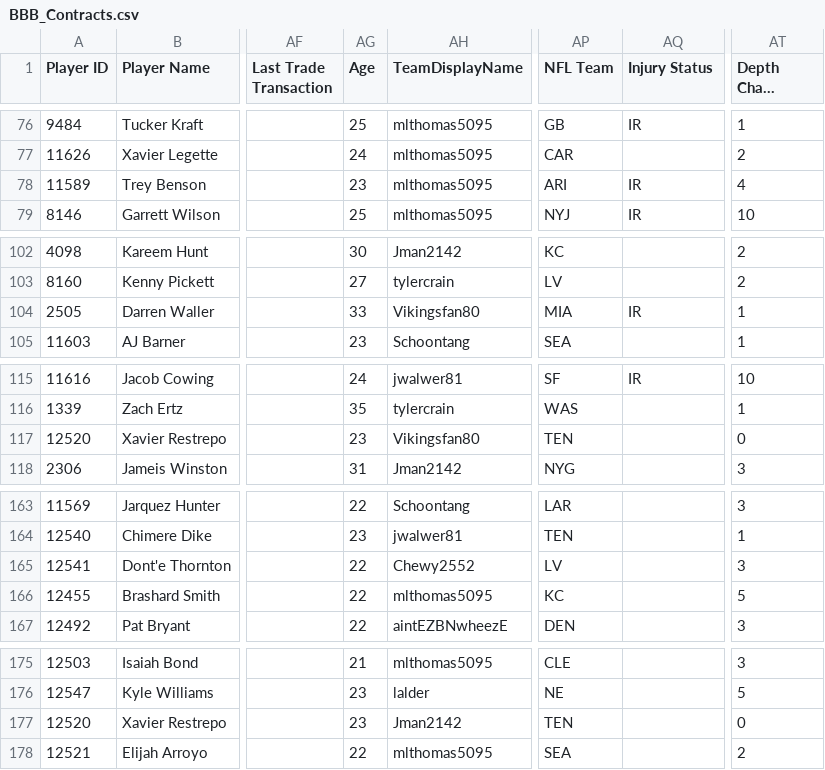
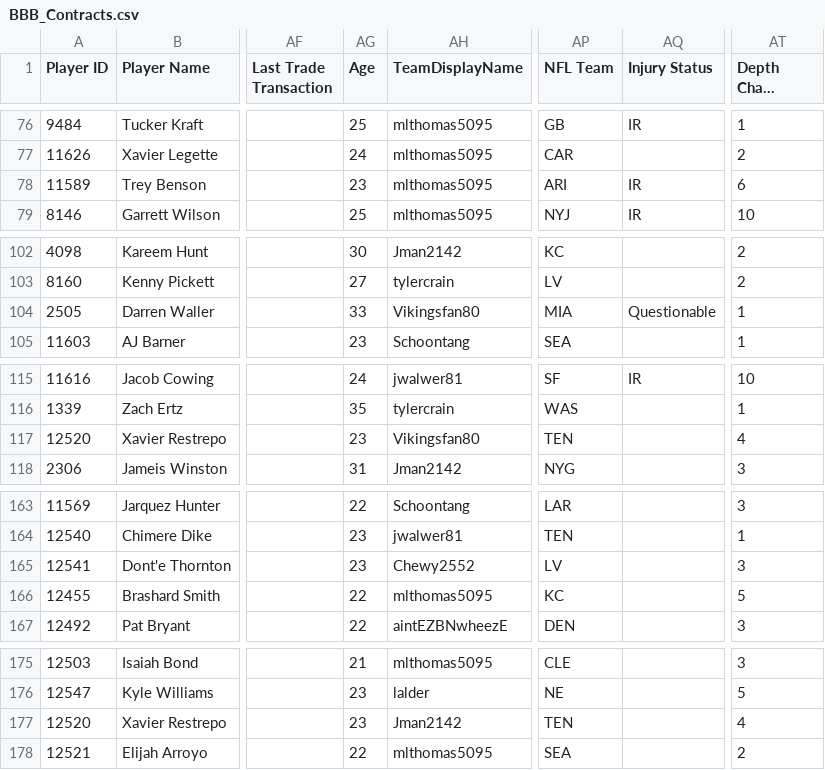
Before and after one commit to lalder95/AGS_Data, a CSV file: CSV/BBB_Contracts.csv, drawn as a sheet; only a part is shown, gaps mark what is left out; long unchanged cells end in …; the diff covers the shown part only; the diff names each change by its address in the sheet, - before the commit and + after, or states it on an @@ line.

```diff
--- a/CSV/BBB_Contracts.csv
+++ b/CSV/BBB_Contracts.csv
-AT78 (Depth Chart Location): 4
+AT78 (Depth Chart Location): 6
-AQ104 (Injury Status): IR
+AQ104 (Injury Status): Questionable
-AT117 (Depth Chart Location): 0
+AT117 (Depth Chart Location): 4
-AG165 (Age): 22
+AG165 (Age): 23
-AT177 (Depth Chart Location): 0
+AT177 (Depth Chart Location): 4
```
Also changed, not shown: 4 edited cells elsewhere in this file, 1 other file.
